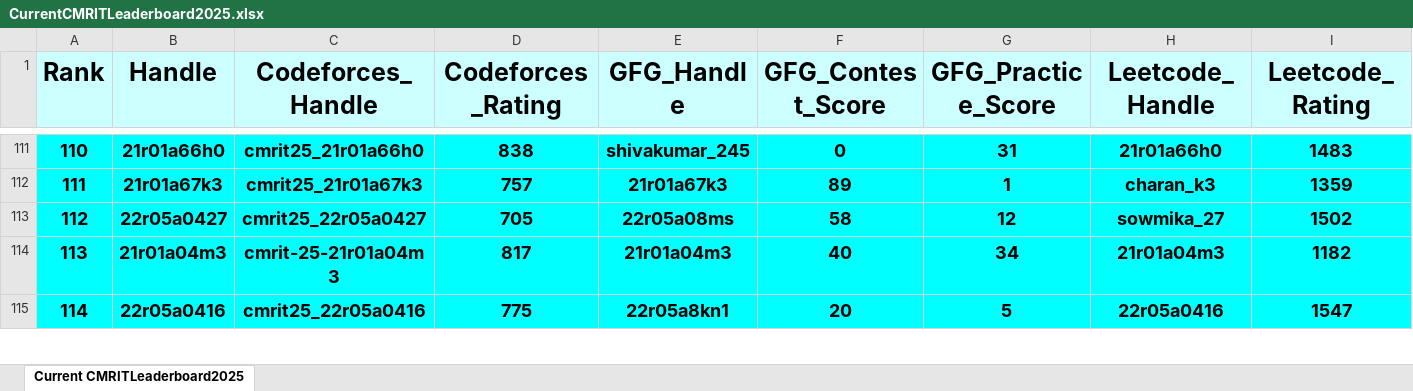
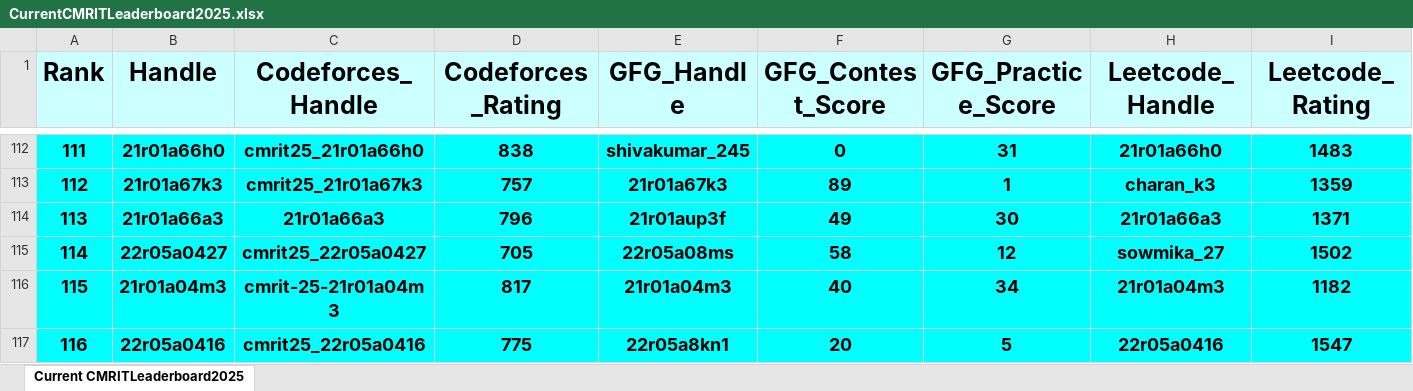
Before and after one commit to gabyah92/CMRIT2025Leaderboard, an Excel workbook: Leaderboards/CurrentCMRITLeaderboard2025.xlsx, sheet Current CMRITLeaderboard2025, drawn as a sheet; only a part is shown, gaps mark what is left out; values as stored, in another font and other column widths than the file's, no borders; rows hold the shown columns only; the diff covers the shown part only; the diff names each change by its address in the sheet, - before the commit and + after, or states it on an @@ line.

```diff
--- a/Leaderboards/CurrentCMRITLeaderboard2025.xlsx (sheet Current CMRITLeaderboard2025)
+++ b/Leaderboards/CurrentCMRITLeaderboard2025.xlsx (sheet Current CMRITLeaderboard2025)
@@ column A (Rank) renumbered between rows 20 and 913 @@
+row 114: 113 | 21r01a66a3 | 21r01a66a3 | 796 | 21r01aup3f | 49 | 30 | 21r01a66a3 | 1371
```
Also changed, not shown: 23 added rows, 24 removed rows and 15 edited cells elsewhere in this sheet.
